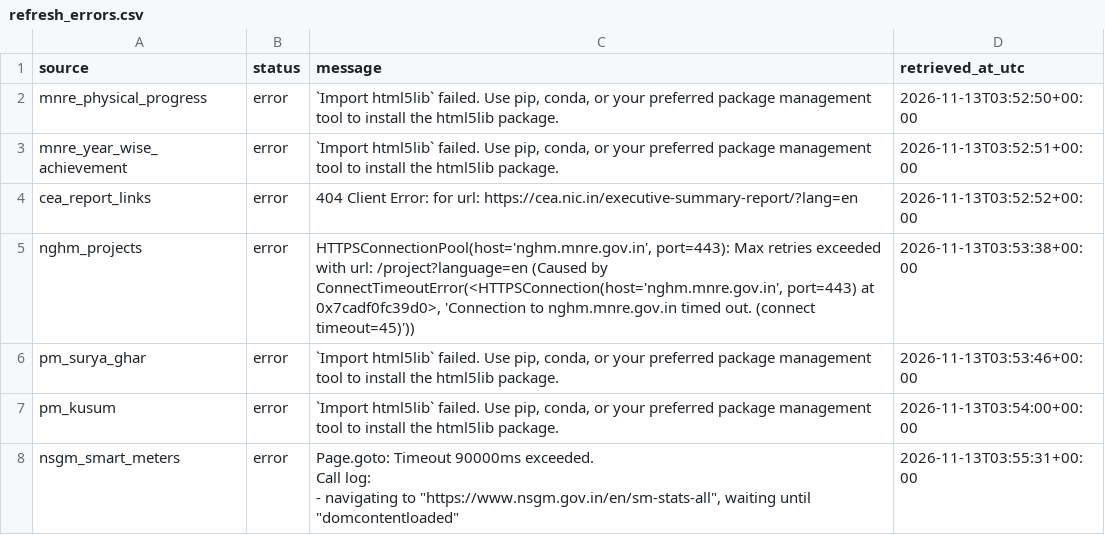
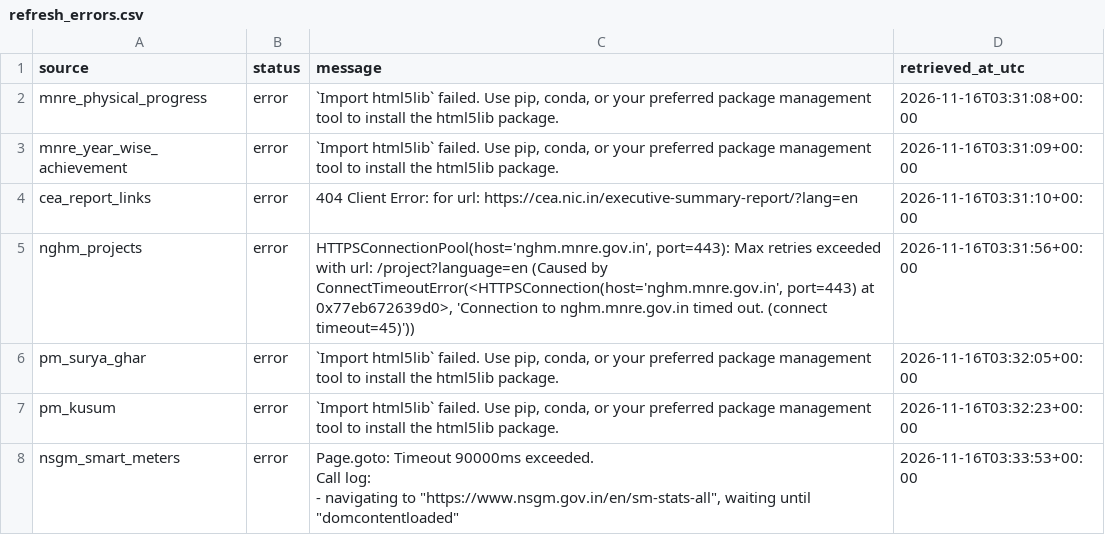
Before and after one commit to Naman7417/MIS-for-RE-Growth-in-the-country, a CSV file: powerbi-re-mis/data/refresh_errors.csv, drawn as a sheet.

```diff
--- a/powerbi-re-mis/data/refresh_errors.csv
+++ b/powerbi-re-mis/data/refresh_errors.csv
@@ -1,11 +1,11 @@
 source,status,message,retrieved_at_utc
-mnre_physical_progress,error,"`Import html5lib` failed.  Use pip, conda, or your preferred package management tool to install the html5lib package.",2026-11-13T03:52:50+00:00
-mnre_year_wise_achievement,error,"`Import html5lib` failed.  Use pip, conda, or your preferred package management tool to install the html5lib package.",2026-11-13T03:52:51+00:00
-cea_report_links,error,404 Client Error:  for url: https://cea.nic.in/executive-summary-report/?lang=en,2026-11-13T03:52:52+00:00
-nghm_projects,error,"HTTPSConnectionPool(host='nghm.mnre.gov.in', port=443): Max retries exceeded with url: /project?language=en (Caused by ConnectTimeoutError(<HTTPSConnection(host='nghm.mnre.gov.in', port=443) at 0x7cadf0fc39d0>, 'Connection to nghm.mnre.gov.in timed out. (connect timeout=45)'))",2026-11-13T03:53:38+00:00
-pm_surya_ghar,error,"`Import html5lib` failed.  Use pip, conda, or your preferred package management tool to install the html5lib package.",2026-11-13T03:53:46+00:00
-pm_kusum,error,"`Import html5lib` failed.  Use pip, conda, or your preferred package management tool to install the html5lib package.",2026-11-13T03:54:00+00:00
-nsgm_smart_meters,error,"Page.goto: Timeout 90000ms exceeded.
-Call log:
-  - navigating to ""https://www.nsgm.gov.in/en/sm-stats-all"", waiting until ""domcontentloaded""
-",2026-11-13T03:55:31+00:00
+mnre_physical_progress,error,"`Import html5lib` failed.  Use pip, conda, or your preferred package management tool to install the html5lib package.",2026-11-16T03:31:08+00:00
+mnre_year_wise_achievement,error,"`Import html5lib` failed.  Use pip, conda, or your preferred package management tool to install the html5lib package.",2026-11-16T03:31:09+00:00
+cea_report_links,error,404 Client Error:  for url: https://cea.nic.in/executive-summary-report/?lang=en,2026-11-16T03:31:10+00:00
+nghm_projects,error,"HTTPSConnectionPool(host='nghm.mnre.gov.in', port=443): Max retries exceeded with url: /project?language=en (Caused by ConnectTimeoutError(<HTTPSConnection(host='nghm.mnre.gov.in', port=443) at 0x77eb672639d0>, 'Connection to nghm.mnre.gov.in timed out. (connect timeout=45)'))",2026-11-16T03:31:56+00:00
+pm_surya_ghar,error,"`Import html5lib` failed.  Use pip, conda, or your preferred package management tool to install the html5lib package.",2026-11-16T03:32:05+00:00
+pm_kusum,error,"`Import html5lib` failed.  Use pip, conda, or your preferred package management tool to install the html5lib package.",2026-11-16T03:32:23+00:00
+nsgm_smart_meters,error,"Page.goto: Timeout 90000ms exceeded.
+Call log:
+  - navigating to ""https://www.nsgm.gov.in/en/sm-stats-all"", waiting until ""domcontentloaded""
+",2026-11-16T03:33:53+00:00
```
Also changed, not shown: powerbi-re-mis/data/refresh_manifest.csv.
